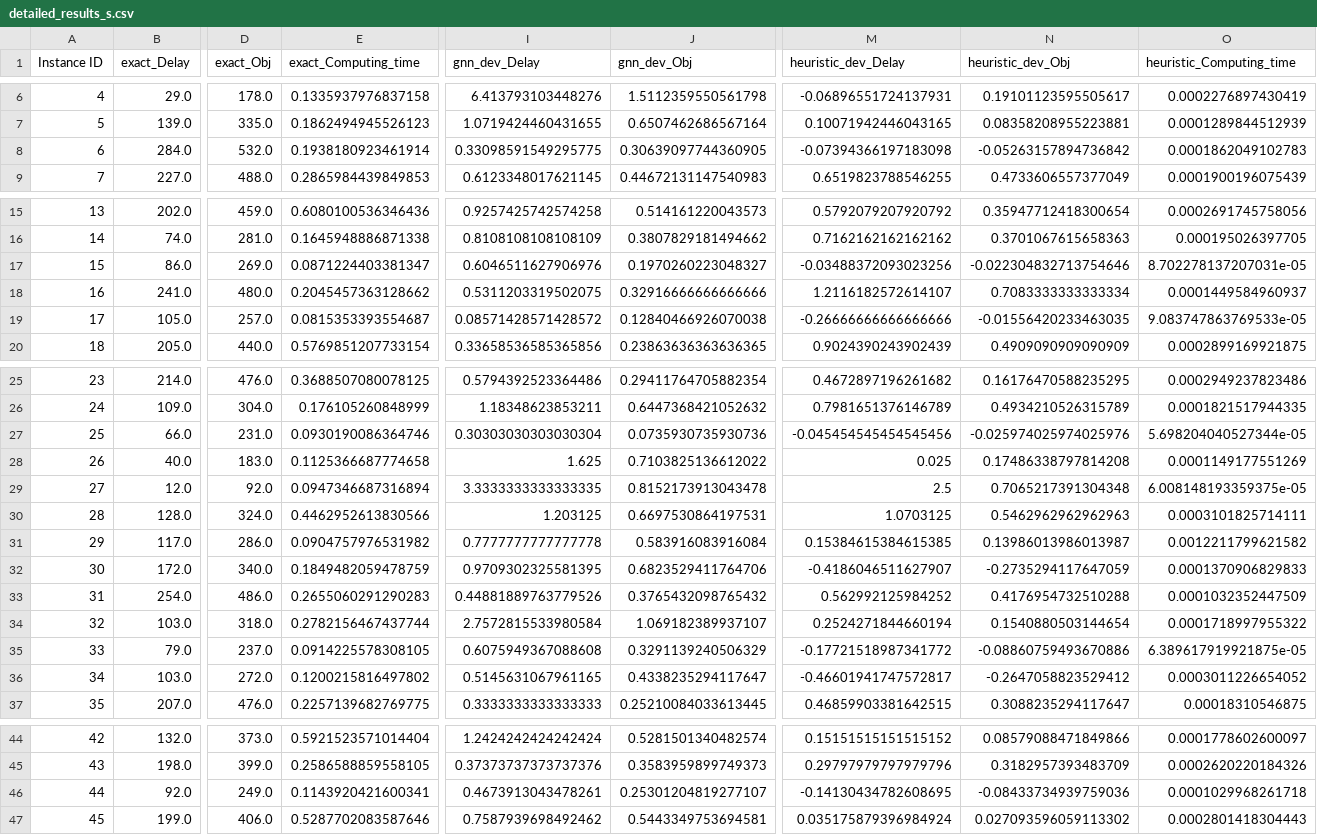
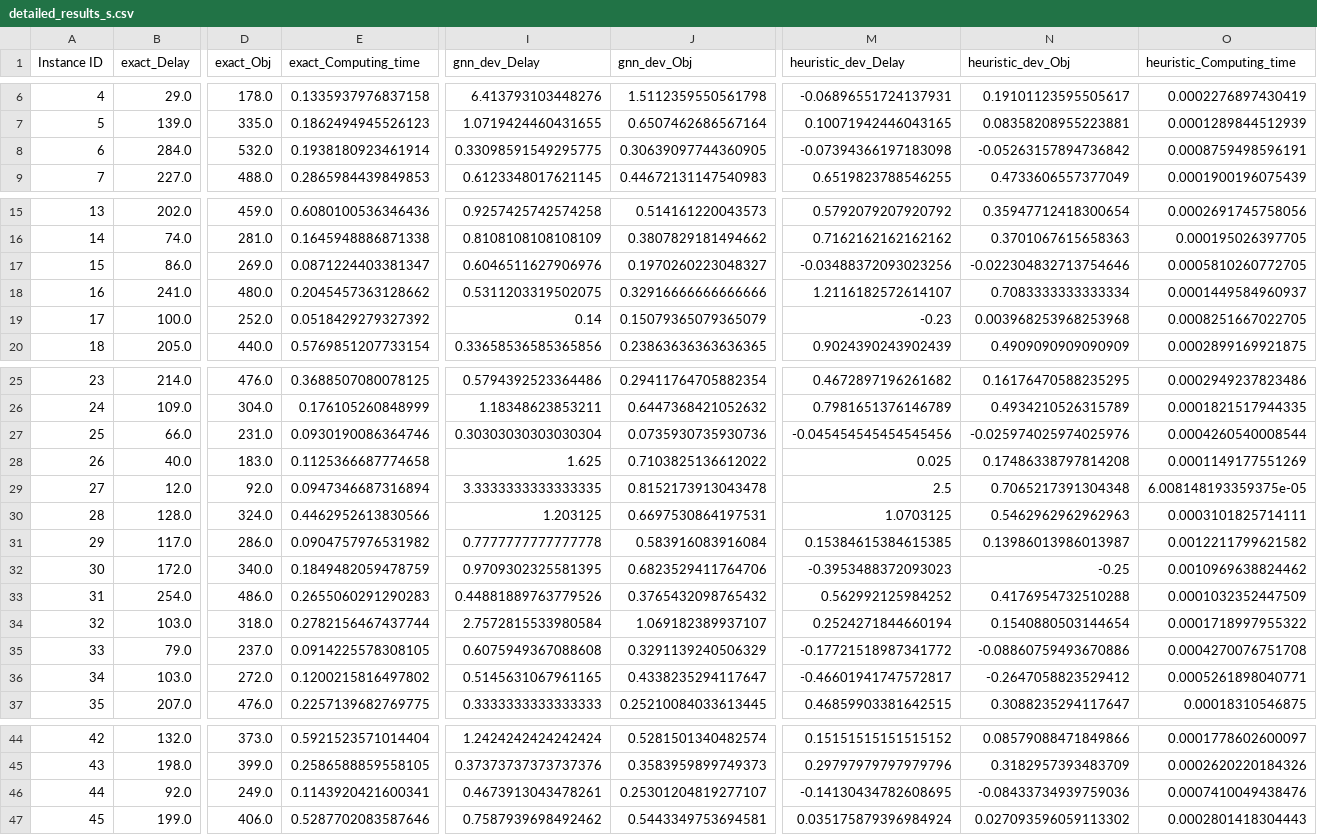
Before and after one commit to Hedi-Boukamcha/GNRS, a CSV file: data/results/detailed_results_s.csv, drawn as a sheet; only a part is shown, gaps mark what is left out; the diff covers the shown part only; the diff names each change by its address in the sheet, - before the commit and + after, or states it on an @@ line.

Commit message:
new s instances result with 8 neg values in heuristic deviation Obj

```diff
--- a/data/results/detailed_results_s.csv
+++ b/data/results/detailed_results_s.csv
-O8 (heuristic_Computing_time): 0.0001862049102783
+O8 (heuristic_Computing_time): 0.0008759498596191
-O17 (heuristic_Computing_time): 8.702278137207031e-05
+O17 (heuristic_Computing_time): 0.0005810260772705
-B19 (exact_Delay): 105.0
+B19 (exact_Delay): 100.0
-D19 (exact_Obj): 257.0
+D19 (exact_Obj): 252.0
-E19 (exact_Computing_time): 0.0815353393554687
+E19 (exact_Computing_time): 0.0518429279327392
-I19 (gnn_dev_Delay): 0.08571428571428572
+I19 (gnn_dev_Delay): 0.14
-J19 (gnn_dev_Obj): 0.12840466926070038
+J19 (gnn_dev_Obj): 0.15079365079365079
-M19 (heuristic_dev_Delay): -0.26666666666666666
+M19 (heuristic_dev_Delay): -0.23
-N19 (heuristic_dev_Obj): -0.01556420233463035
+N19 (heuristic_dev_Obj): 0.003968253968253968
-O19 (heuristic_Computing_time): 9.083747863769533e-05
+O19 (heuristic_Computing_time): 0.0008251667022705
-O27 (heuristic_Computing_time): 5.698204040527344e-05
+O27 (heuristic_Computing_time): 0.0004260540008544
-M32 (heuristic_dev_Delay): -0.4186046511627907
+M32 (heuristic_dev_Delay): -0.3953488372093023
-N32 (heuristic_dev_Obj): -0.2735294117647059
+N32 (heuristic_dev_Obj): -0.25
-O32 (heuristic_Computing_time): 0.0001370906829833
+O32 (heuristic_Computing_time): 0.0010969638824462
-O35 (heuristic_Computing_time): 6.389617919921875e-05
+O35 (heuristic_Computing_time): 0.0004270076751708
-O36 (heuristic_Computing_time): 0.0003011226654052
+O36 (heuristic_Computing_time): 0.0005261898040771
-O46 (heuristic_Computing_time): 0.0001029968261718
+O46 (heuristic_Computing_time): 0.0007410049438476
```
Also changed, not shown: 4 edited cells elsewhere in this file, data/results/exact_solution_results.csv, data/results/heuristic_solution_results.csv, 17 other files.
